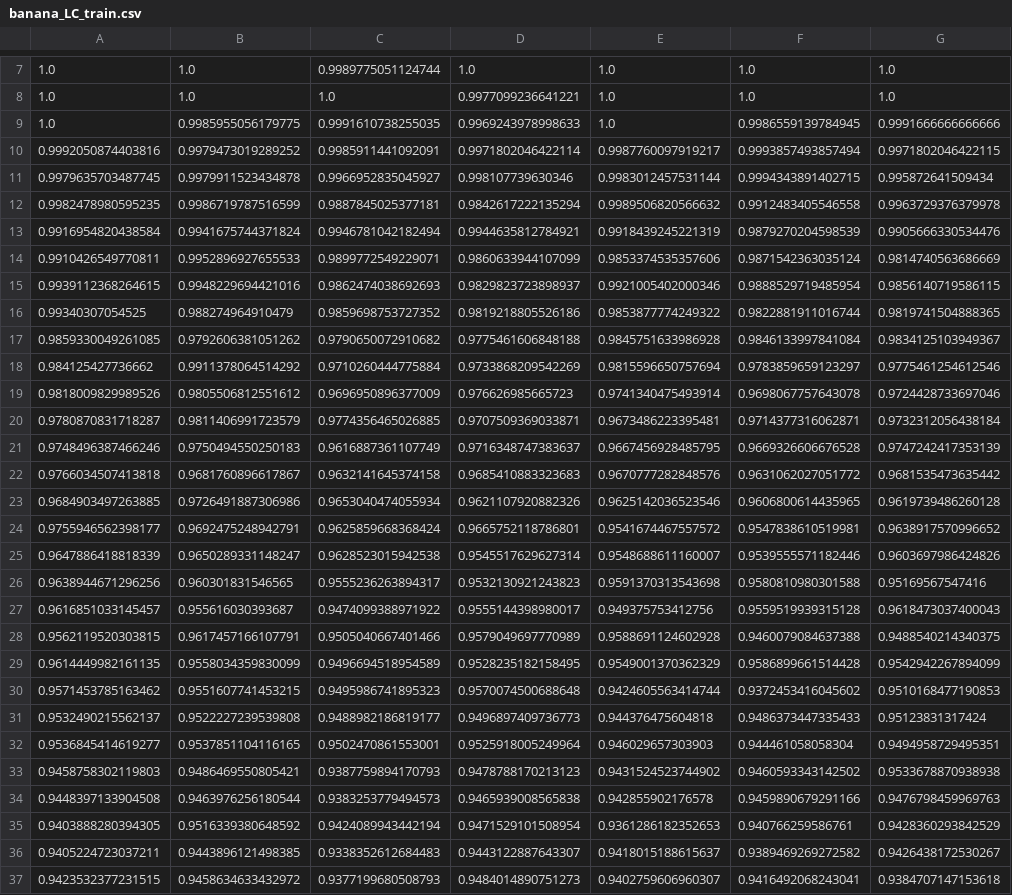
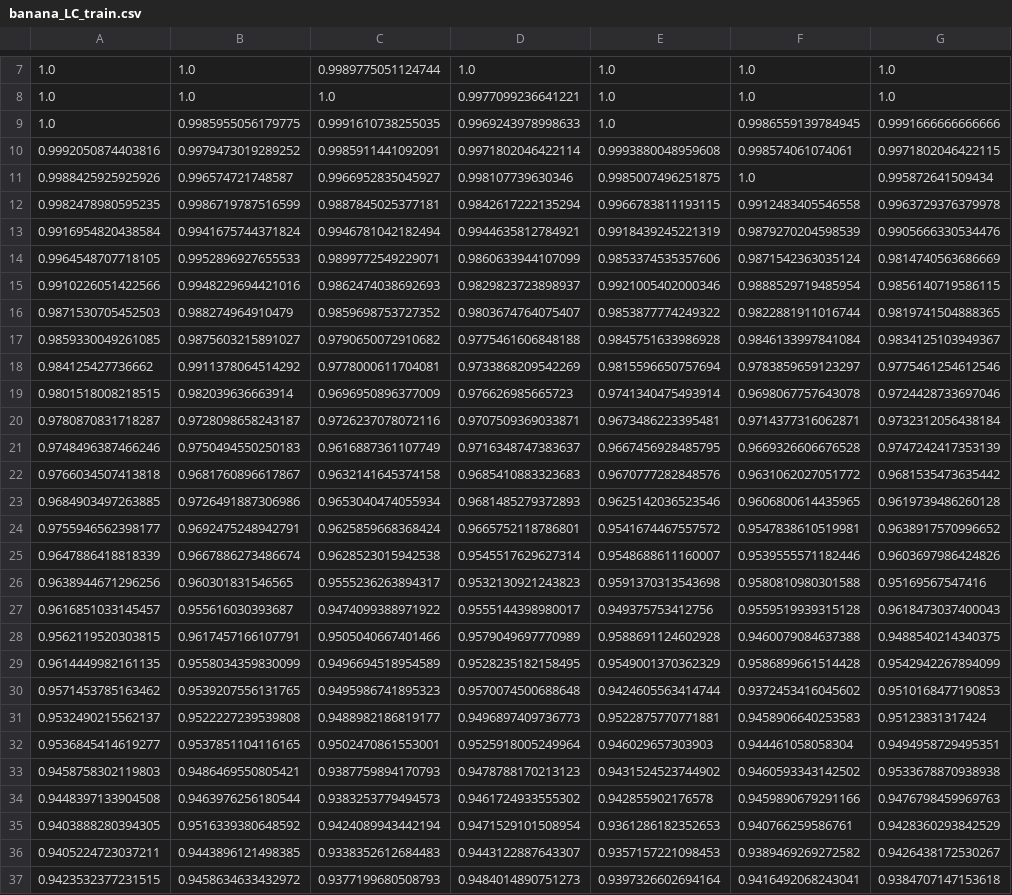
Before and after one commit to ynvtlmr/7641.A1, a CSV file: results/Boosting/banana_LC_train.csv, drawn as a sheet; only a part is shown, gaps mark what is left out.

```diff
--- a/results/Boosting/banana_LC_train.csv
+++ b/results/Boosting/banana_LC_train.csv
@@ -9,18 +9,18 @@
 1.0,0.9985955056179775,0.9991610738255035,0.9969243978998633,1.0,0.9986559139784945,0.9991666666666666
-0.9992050874403816,0.9979473019289252,0.9985911441092091,0.9971802046422114,0.9987760097919217,0.9993857493857494,0.9971802046422115
-0.9979635703487745,0.9979911523434878,0.9966952835045927,0.998107739630346,0.9983012457531144,0.9994343891402715,0.995872641509434
-0.9982478980595235,0.9986719787516599,0.9887845025377181,0.9842617222135294,0.9989506820566632,0.9912483405546558,0.9963729376379978
+0.9992050874403816,0.9979473019289252,0.9985911441092091,0.9971802046422114,0.9993880048959608,0.998574061074061,0.9971802046422115
+0.9988425925925926,0.996574721748587,0.9966952835045927,0.998107739630346,0.9985007496251875,1.0,0.995872641509434
+0.9982478980595235,0.9986719787516599,0.9887845025377181,0.9842617222135294,0.9966783811193115,0.9912483405546558,0.9963729376379978
 0.9916954820438584,0.9941675744371824,0.9946781042182494,0.9944635812784921,0.9918439245221319,0.9879270204598539,0.9905666330534476
-0.9910426549770811,0.9952896927655533,0.9899772549229071,0.9860633944107099,0.9853374535357606,0.9871542363035124,0.9814740563686669
-0.9939112368264615,0.9948229694421016,0.9862474038692693,0.9829823723898937,0.9921005402000346,0.9888529719485954,0.9856140719586115
-0.99340307054525,0.988274964910479,0.9859698753727352,0.9819218805526186,0.9853877774249322,0.9822881911016744,0.9819741504888365
-0.9859330049261085,0.9792606381051262,0.9790650072910682,0.9775461606848188,0.9845751633986928,0.9846133997841084,0.9834125103949367
-0.984125427736662,0.9911378064514292,0.9710260444775884,0.9733868209542269,0.9815596650757694,0.9783859659123297,0.9775461254612546
-0.9818009829989526,0.9805506812551612,0.9696950896377009,0.976626985665723,0.9741340475493914,0.9698067757643078,0.9724428733697046
-0.9780870831718287,0.9811406991723579,0.9774356465026885,0.9707509369033871,0.9673486223395481,0.9714377316062871,0.9732312056438184
+0.9964548707718105,0.9952896927655533,0.9899772549229071,0.9860633944107099,0.9853374535357606,0.9871542363035124,0.9814740563686669
+0.9910226051422566,0.9948229694421016,0.9862474038692693,0.9829823723898937,0.9921005402000346,0.9888529719485954,0.9856140719586115
+0.9871530705452503,0.988274964910479,0.9859698753727352,0.9803674764075407,0.9853877774249322,0.9822881911016744,0.9819741504888365
+0.9859330049261085,0.9875603215891027,0.9790650072910682,0.9775461606848188,0.9845751633986928,0.9846133997841084,0.9834125103949367
+0.984125427736662,0.9911378064514292,0.9778000611704081,0.9733868209542269,0.9815596650757694,0.9783859659123297,0.9775461254612546
+0.9801518008218515,0.982039636663914,0.9696950896377009,0.976626985665723,0.9741340475493914,0.9698067757643078,0.9724428733697046
+0.9780870831718287,0.9728098658243187,0.9726237078072116,0.9707509369033871,0.9673486223395481,0.9714377316062871,0.9732312056438184
 0.9748496387466246,0.9750494550250183,0.9616887361107749,0.9716348747383637,0.9667456928485795,0.9669326606676528,0.9747242417353139
 0.9766034507413818,0.9681760896617867,0.9632141645374158,0.9685410883323683,0.9670777282848576,0.9631062027051772,0.9681535473635442
-0.9684903497263885,0.9726491887306986,0.9653040474055934,0.9621107920882326,0.9625142036523546,0.9606800614435965,0.9619739486260128
+0.9684903497263885,0.9726491887306986,0.9653040474055934,0.9681485279372893,0.9625142036523546,0.9606800614435965,0.9619739486260128
 0.9755946562398177,0.9692475248942791,0.9625859668368424,0.9665752118786801,0.9541674467557572,0.9547838610519981,0.9638917570996652
-0.9647886418818339,0.9650289331148247,0.9628523015942538,0.9545517629627314,0.9548688611160007,0.9539555571182446,0.9603697986424826
+0.9647886418818339,0.9667886273486674,0.9628523015942538,0.9545517629627314,0.9548688611160007,0.9539555571182446,0.9603697986424826
 0.9638944671296256,0.960301831546565,0.9555236263894317,0.9532130921243823,0.9591370313543698,0.9580810980301588,0.95169567547416
@@ -29,9 +29,9 @@
 0.9614449982161135,0.9558034359830099,0.9496694518954589,0.9528235182158495,0.9549001370362329,0.9586899661514428,0.9542942267894099
-0.9571453785163462,0.9551607741453215,0.9495986741895323,0.9570074500688648,0.9424605563414744,0.9372453416045602,0.9510168477190853
-0.9532490215562137,0.9522227239539808,0.9488982186819177,0.9496897409736773,0.944376475604818,0.9486373447335433,0.95123831317424
+0.9571453785163462,0.9539207556131765,0.9495986741895323,0.9570074500688648,0.9424605563414744,0.9372453416045602,0.9510168477190853
+0.9532490215562137,0.9522227239539808,0.9488982186819177,0.9496897409736773,0.9522875770771881,0.9458906640253583,0.95123831317424
 0.9536845414619277,0.9537851104116165,0.9502470861553001,0.9525918005249964,0.946029657303903,0.944461058058304,0.9494958729495351
 0.9458758302119803,0.9486469550805421,0.9387759894170793,0.9478788170213123,0.9431524523744902,0.9460593343142502,0.9533678870938938
-0.9448397133904508,0.9463976256180544,0.9383253779494573,0.9465939008565838,0.942855902176578,0.9459890679291166,0.9476798459969763
+0.9448397133904508,0.9463976256180544,0.9383253779494573,0.9461724933555302,0.942855902176578,0.9459890679291166,0.9476798459969763
 0.9403888280394305,0.9516339380648592,0.9424089943442194,0.9471529101508954,0.9361286182352653,0.940766259586761,0.9428360293842529
-0.9405224723037211,0.9443896121498385,0.9338352612684483,0.9443122887643307,0.9418015188615637,0.9389469269272582,0.9426438172530267
-0.9423532377231515,0.9458634633432972,0.9377199680508793,0.9484014890751273,0.9402759606960307,0.9416492068243041,0.9384707147153618
+0.9405224723037211,0.9443896121498385,0.9338352612684483,0.9443122887643307,0.9357157221098453,0.9389469269272582,0.9426438172530267
+0.9423532377231515,0.9458634633432972,0.9377199680508793,0.9484014890751273,0.9397326602694164,0.9416492068243041,0.9384707147153618
```
Also changed, not shown: results/ANN/banana_LC_test.csv, results/ANN/banana_LC_train.csv, 34 other files.
